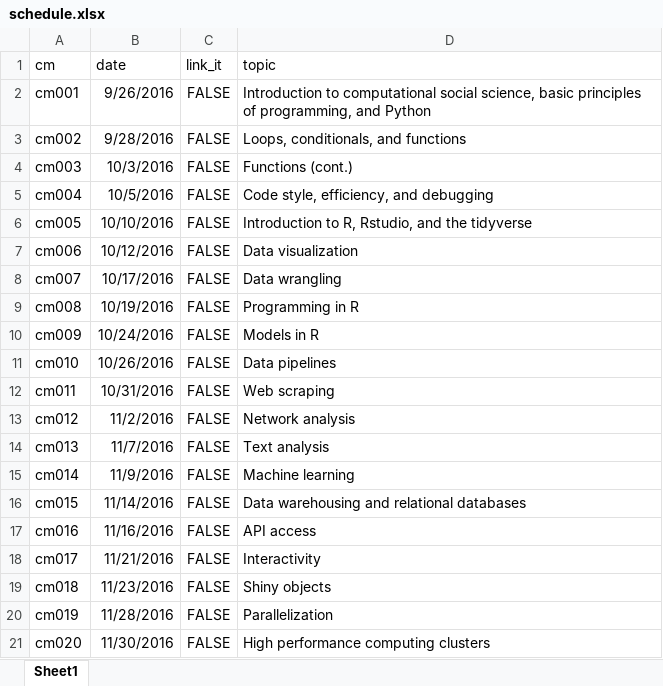
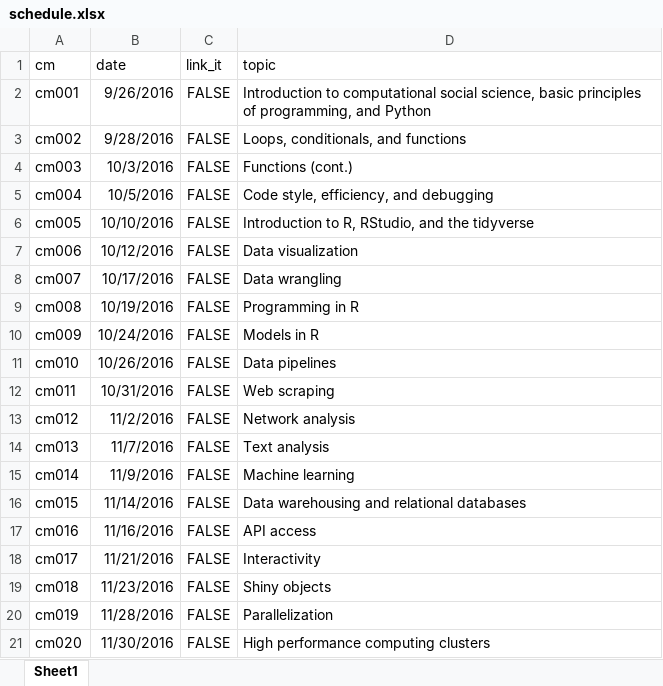
Before and after one commit to cis-ds/course-site, an Excel workbook: course_admin/schedule.xlsx, sheet Sheet1, drawn as a sheet; values as stored, in another font and other column widths than the file's, no borders; the diff names each change by its address in the sheet, - before the commit and + after, or states it on an @@ line.

Commit message:
Fix Rstudio -> RStudio

```diff
--- a/course_admin/schedule.xlsx (sheet Sheet1)
+++ b/course_admin/schedule.xlsx (sheet Sheet1)
-D6 (topic): Introduction to R, Rstudio, and the tidyverse
+D6 (topic): Introduction to R, RStudio, and the tidyverse
```
Also changed, not shown: 1 other file.
